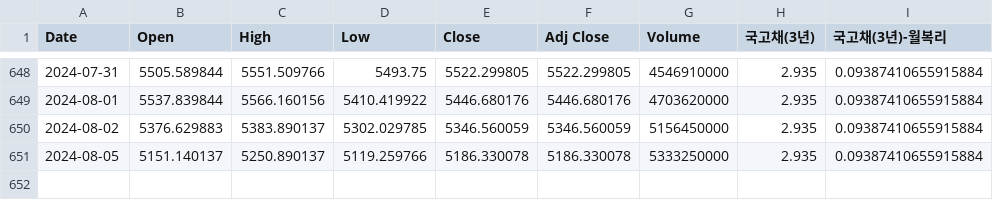
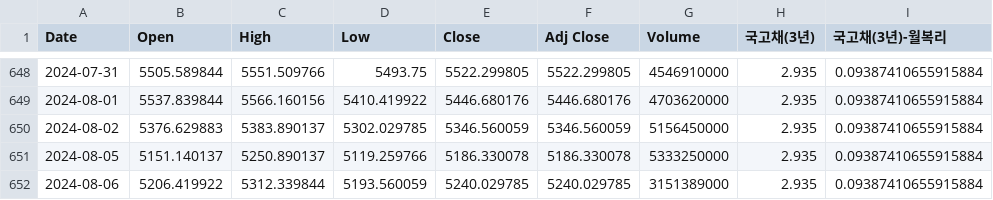
Before and after one commit to gabrielwithappy/gabrielwithappy.github.io, a CSV file: website/dashboard_blog/posts/sp500_monthly_returns/result_sp500_monthly_returns.csv, drawn as a sheet; only a part is shown, gaps mark what is left out; the diff names each change by its address in the sheet, - before the commit and + after, or states it on an @@ line.

```diff
--- a/website/dashboard_blog/posts/sp500_monthly_returns/result_sp500_monthly_returns.csv
+++ b/website/dashboard_blog/posts/sp500_monthly_returns/result_sp500_monthly_returns.csv
+row 652: 2024-08-06 | 5206.419922 | 5312.339844 | 5193.560059 | 5240.029785 | 5240.029785 | 3151389000 | 2.935 | 0.09387410655915884
```
Also changed, not shown: website/dashboard_blog/posts/kospi_monthly_returns/result_kospi_monthly_returns.csv, website/dashboard_blog/posts/nsi/result_korea_NSI.csv, 2 other files.
